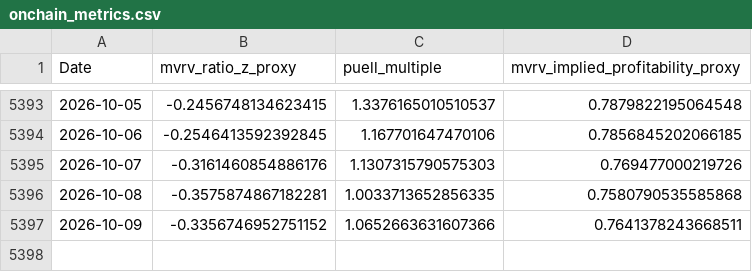
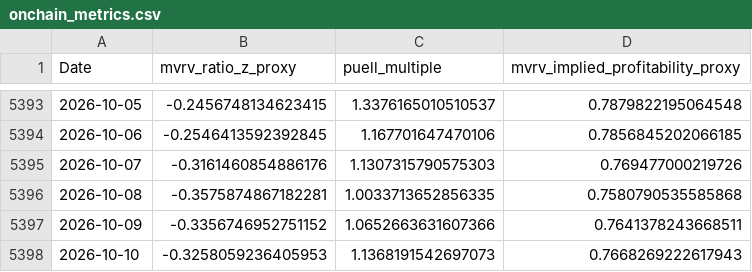
Before and after one commit to j0shcd/risk-metric, a CSV file: data/onchain_metrics.csv, drawn as a sheet; only a part is shown, gaps mark what is left out.

Commit message:
chore(data): refresh caches + web v2 artifacts

```diff
--- a/data/onchain_metrics.csv
+++ b/data/onchain_metrics.csv
@@ -5397 +5397,2 @@ Date,mvrv_ratio_z_proxy,puell_multiple,mvrv_implied_profitability_proxy
 2026-10-09,-0.3356746952751152,1.0652663631607366,0.7641378243668511
+2026-10-10,-0.3258059236405953,1.1368191542697073,0.7668269222617943
```
Also changed, not shown: data/btc_daily.csv, data/fear_greed_index.csv, 30 other files.
